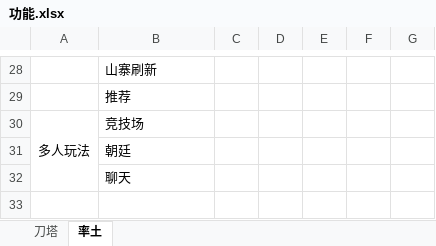
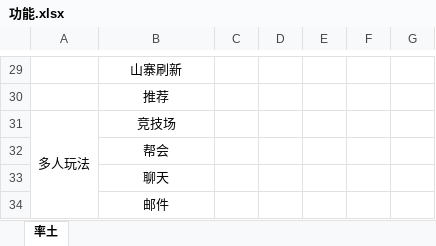
Before and after one commit to boyshell/pangu-desigin, an Excel workbook: 功能.xlsx, sheet 率土, drawn as a sheet; only a part is shown, gaps mark what is left out; values as stored, in another font and other column widths than the file's, no borders; addresses are those after the commit; the diff covers the shown part only; the diff names each change by its address in the sheet, - before the commit and + after, or states it on an @@ line.

```diff
--- a/功能.xlsx (sheet 率土)
+++ b/功能.xlsx (sheet 率土)
-sheet tab: 刀塔
-B29:B33 alignment: left
+B29:B33 alignment: center
-B32: 朝廷
+B32: 帮会
+row 34:  | 邮件
```
Also changed, not shown: 3 added rows, 2 removed rows, 18 edited cells and cell formats elsewhere in this sheet, 2 other files.
